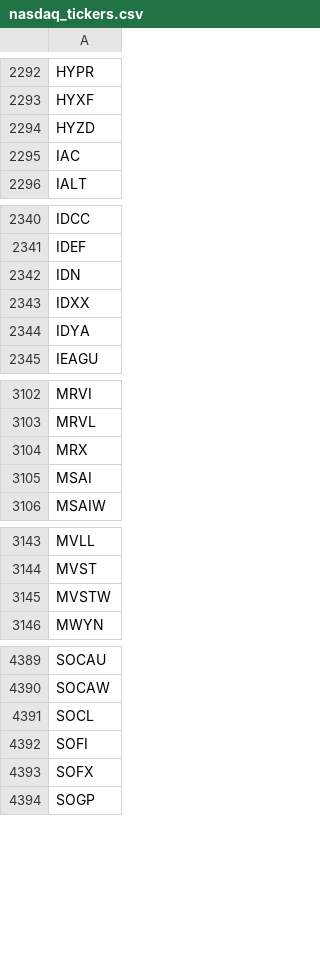
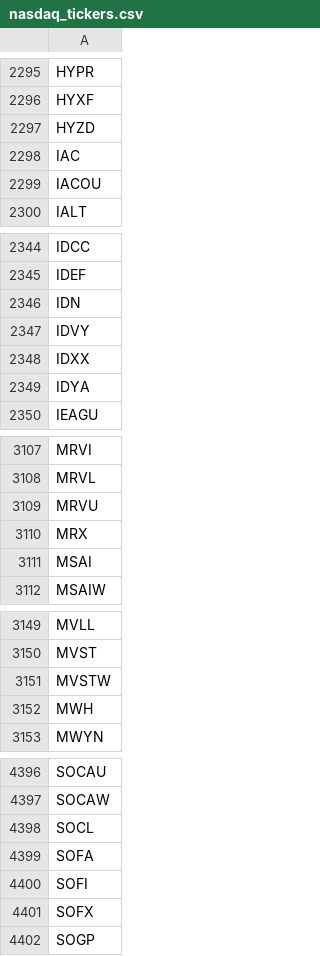
Before and after one commit to cmmds1982/nasdaq-tickers-fetcher, a CSV file: nasdaq_tickers.csv, drawn as a sheet; only a part is shown, gaps mark what is left out; the diff covers the shown part only.

```diff
--- a/nasdaq_tickers.csv
+++ b/nasdaq_tickers.csv
@@ -2295,2 +2298,3 @@ HYZD
 IAC
+IACOU
 IALT
@@ -2342,2 +2346,3 @@ IDEF
 IDN
+IDVY
 IDXX
@@ -3103,2 +3108,3 @@ MRVI
 MRVL
+MRVU
 MRX
@@ -3145,2 +3151,3 @@ MVST
 MVSTW
+MWH
 MWYN
@@ -4391,2 +4398,3 @@ SOCAW
 SOCL
+SOFA
 SOFI
```
Also changed, not shown: 5 added rows, 1 removed row and 1 edited cell elsewhere in this file.
